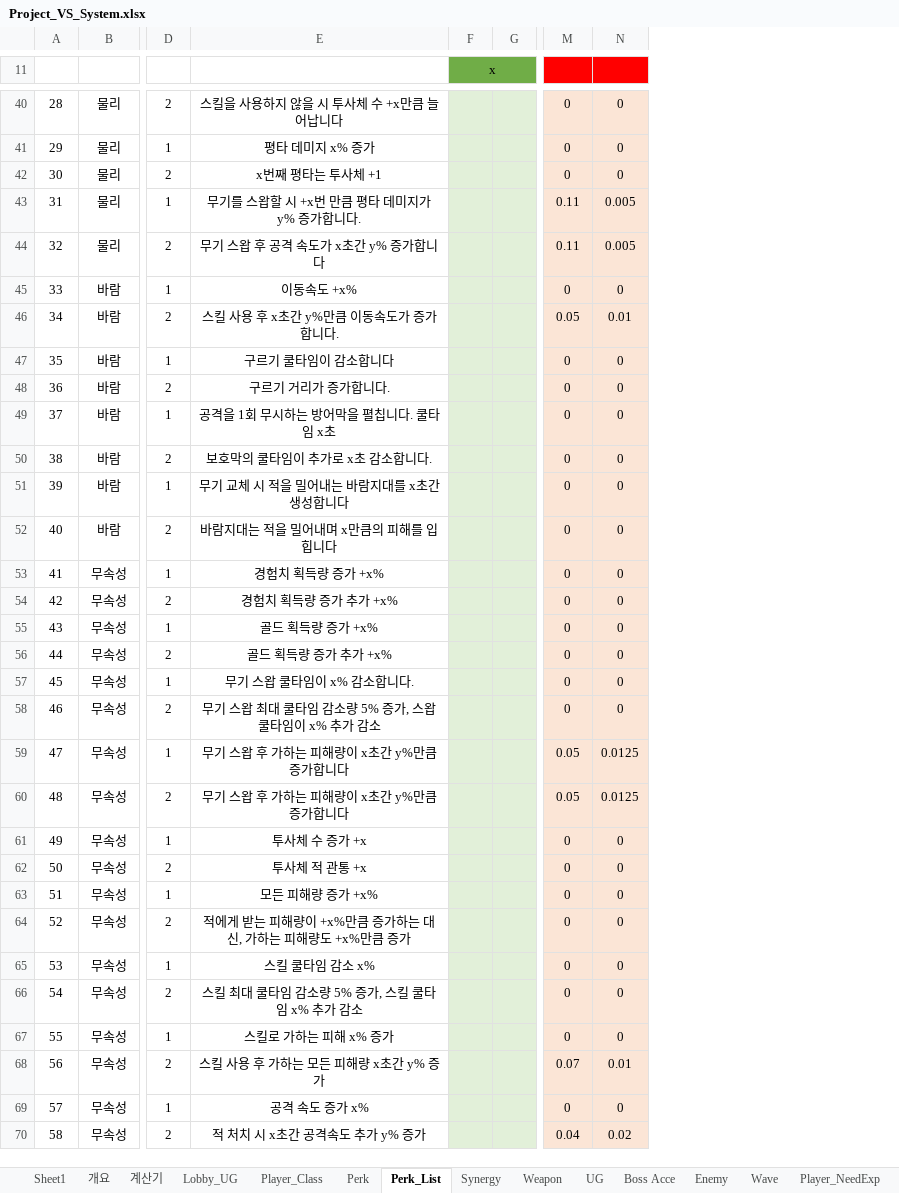
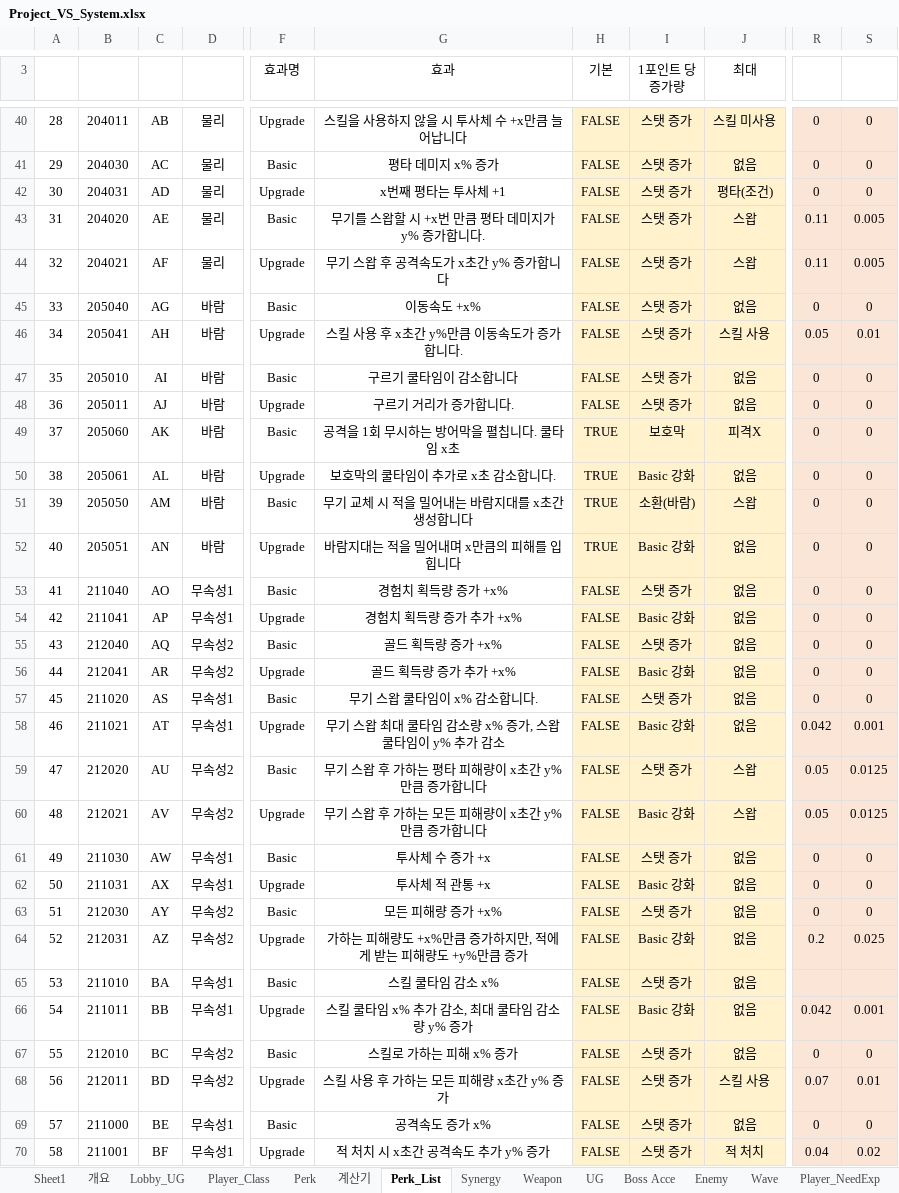
Before and after one commit to WorkRock/Project_VS, an Excel workbook: 기획/Project_VS_System.xlsx, sheet Perk_List, drawn as a sheet; only a part is shown, gaps mark what is left out; values as stored, in another font and other column widths than the file's, no borders; conditional formats and table styles not drawn; removed rows and columns are numbered as before the commit, all else as after; the diff covers the shown part only; the diff names each change by its address in the sheet, - before the commit and + after, or states it on an @@ line.

Commit message:
PJ_VS_PerkList_Cal_End

```diff
--- a/기획/Project_VS_System.xlsx (sheet Perk_List)
+++ b/기획/Project_VS_System.xlsx (sheet Perk_List)
@@ sheet tab order changed: Sheet1 | 개요 | Lobby_UG | Player_Class | Perk | 계산기 | Perk_List | Synergy | Weapon | UG | Boss Acce | Enemy | Wave | Player_NeedExp @@
+column B, rows 40-70: 204011 | 204030 | 204031 | 204020 | 204021 | 205040 | 205041 | 205010 | 205011 | 205060 | 205061 | 205050 | 205051 | 211040 | 211041 | 212040 | 212041 | 211020 | 211021 | 212020 | 212021 | 211030 | 211031 | 212030 | 212031 | 211010 | 211011 | 212010 | 212011 | 211000 | 211001
+column C, rows 40-70: AB | AC | AD | AE | AF | AG | AH | AI | AJ | AK | AL | AM | AN | AO | AP | AQ | AR | AS | AT | AU | AV | AW | AX | AY | AZ | BA | BB | BC | BD | BE | BF
-column D, rows 40-70: 2 | 1 | 2 | 1 | 2 | 1 | 2 | 1 | 2 | 1 | 2 | 1 | 2 | 1 | 2 | 1 | 2 | 1 | 2 | 1 | 2 | 1 | 2 | 1 | 2 | 1 | 2 | 1 | 2 | 1 | 2
+column F (효과명), rows 40-70: Upgrade | Basic | Upgrade | Basic | Upgrade | Basic | Upgrade | Basic | Upgrade | Basic | Upgrade | Basic | Upgrade | Basic | Upgrade | Basic | Upgrade | Basic | Upgrade | Basic | Upgrade | Basic | Upgrade | Basic | Upgrade | Basic | Upgrade | Basic | Upgrade | Basic | Upgrade
-column F (x), empty
-column G, empty
+column H (기본), rows 40-70: FALSE | FALSE | FALSE | FALSE | FALSE | FALSE | FALSE | FALSE | FALSE | TRUE | TRUE | TRUE | TRUE | FALSE | FALSE | FALSE | FALSE | FALSE | FALSE | FALSE | FALSE | FALSE | FALSE | FALSE | FALSE | FALSE | FALSE | FALSE | FALSE | FALSE | FALSE
+column I (1포인트 당 증가량), rows 40-70: 스탯 증가 | 스탯 증가 | 스탯 증가 | 스탯 증가 | 스탯 증가 | 스탯 증가 | 스탯 증가 | 스탯 증가 | 스탯 증가 | 보호막 | Basic 강화 | 소환(바람) | Basic 강화 | 스탯 증가 | Basic 강화 | 스탯 증가 | Basic 강화 | 스탯 증가 | Basic 강화 | 스탯 증가 | Basic 강화 | 스탯 증가 | Basic 강화 | 스탯 증가 | Basic 강화 | 스탯 증가 | Basic 강화 | 스탯 증가 | 스탯 증가 | 스탯 증가 | 스탯 증가
+column J (최대), rows 40-70: 스킬 미사용 | 없음 | 평타(조건) | 스왑 | 스왑 | 없음 | 스킬 사용 | 없음 | 없음 | 피격X | 없음 | 스왑 | 없음 | 없음 | 없음 | 없음 | 없음 | 없음 | 없음 | 스왑 | 스왑 | 없음 | 없음 | 없음 | 없음 | 없음 | 없음 | 없음 | 스킬 사용 | 없음 | 적 처치
-G3: (empty)
+G3: 효과
-R3:S3 fill: #FF0000
+R3:S3 fill: none
-G44 (효과): 무기 스왑 후 공격 속도가 x초간 y% 증가합니다
+G44 (효과): 무기 스왑 후 공격속도가 x초간 y% 증가합니다
-D53:D54: 무속성
+D53:D54: 무속성1
-D55:D56: 무속성
+D55:D56: 무속성2
-D57:D58: 무속성
+D57:D58: 무속성1
-G58 (효과): 무기 스왑 최대 쿨타임 감소량 5% 증가, 스왑 쿨타임이 x% 추가 감소
+G58 (효과): 무기 스왑 최대 쿨타임 감소량 x% 증가, 스왑 쿨타임이 y% 추가 감소
-R58: 0
+R58: 0.042
-S58: 0
+S58: 0.001
-D59:D60: 무속성
+D59:D60: 무속성2
-G59 (효과): 무기 스왑 후 가하는 피해량이 x초간 y%만큼 증가합니다
+G59 (효과): 무기 스왑 후 가하는 평타 피해량이 x초간 y%만큼 증가합니다
-G60 (효과): 무기 스왑 후 가하는 피해량이 x초간 y%만큼 증가합니다
+G60 (효과): 무기 스왑 후 가하는 모든 피해량이 x초간 y%만큼 증가합니다
-D61:D62: 무속성
+D61:D62: 무속성1
-D63:D64: 무속성
+D63:D64: 무속성2
-G64 (효과): 적에게 받는 피해량이 +x%만큼 증가하는 대신, 가하는 피해량도 +x%만큼 증가
+G64 (효과): 가하는 피해량도 +x%만큼 증가하지만, 적에게 받는 피해량도 +y%만큼 증가
-R64: 0
+R64: 0.2
-S64: 0
+S64: 0.025
-D65:D66: 무속성
+D65:D66: 무속성1
-R65: 0
+R65: (empty)
-S65: 0
+S65: (empty)
-G66 (효과): 스킬 최대 쿨타임 감소량 5% 증가, 스킬 쿨타임 x% 추가 감소
+G66 (효과): 스킬 쿨타임 x% 추가 감소, 최대 쿨타임 감소량 y% 증가
-R66: 0
+R66: 0.042
-S66: 0
+S66: 0.001
-D67:D68: 무속성
+D67:D68: 무속성2
-D69:D70: 무속성
+D69:D70: 무속성1
-G69 (효과): 공격 속도 증가 x%
+G69 (효과): 공격속도 증가 x%
```
Also changed, not shown: 10 added rows, 8 removed rows, 10 added columns, 7 removed columns, 40 edited cells, cell formats and row numbers in column A elsewhere in this sheet, sheet 계산기, sheet Synergy, sheet Weapon, sheet Lobby_UG, formulas that keep their value, charts or pictures.
